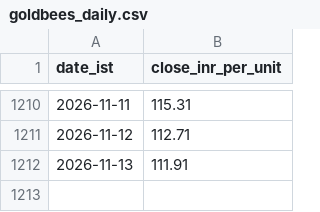
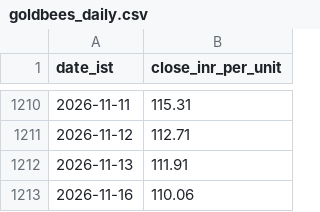
Before and after one commit to rajeshthokala10/Gold_Tracker, a CSV file: site/data/goldbees_daily.csv, drawn as a sheet; only a part is shown, gaps mark what is left out; the diff names each change by its address in the sheet, - before the commit and + after, or states it on an @@ line.

```diff
--- a/site/data/goldbees_daily.csv
+++ b/site/data/goldbees_daily.csv
+row 1213: 2026-11-16 | 110.06
```
Also changed, not shown: site/data/blr_22k_provenance.csv, 4 other files.
